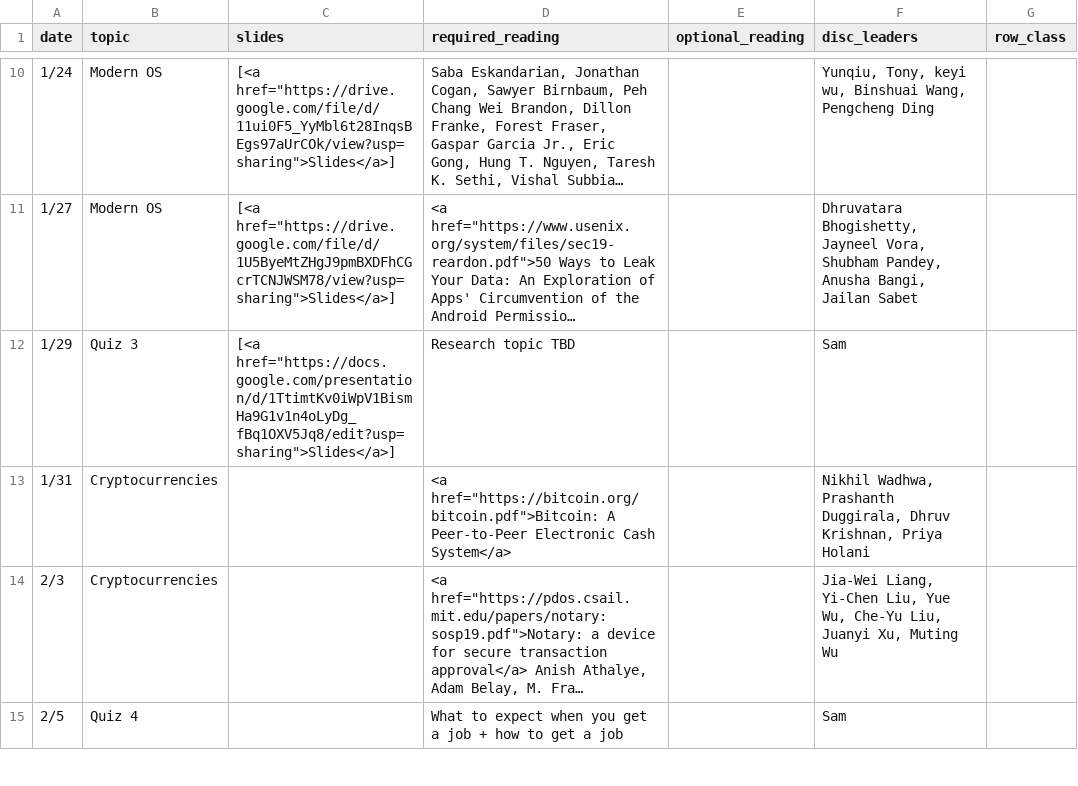
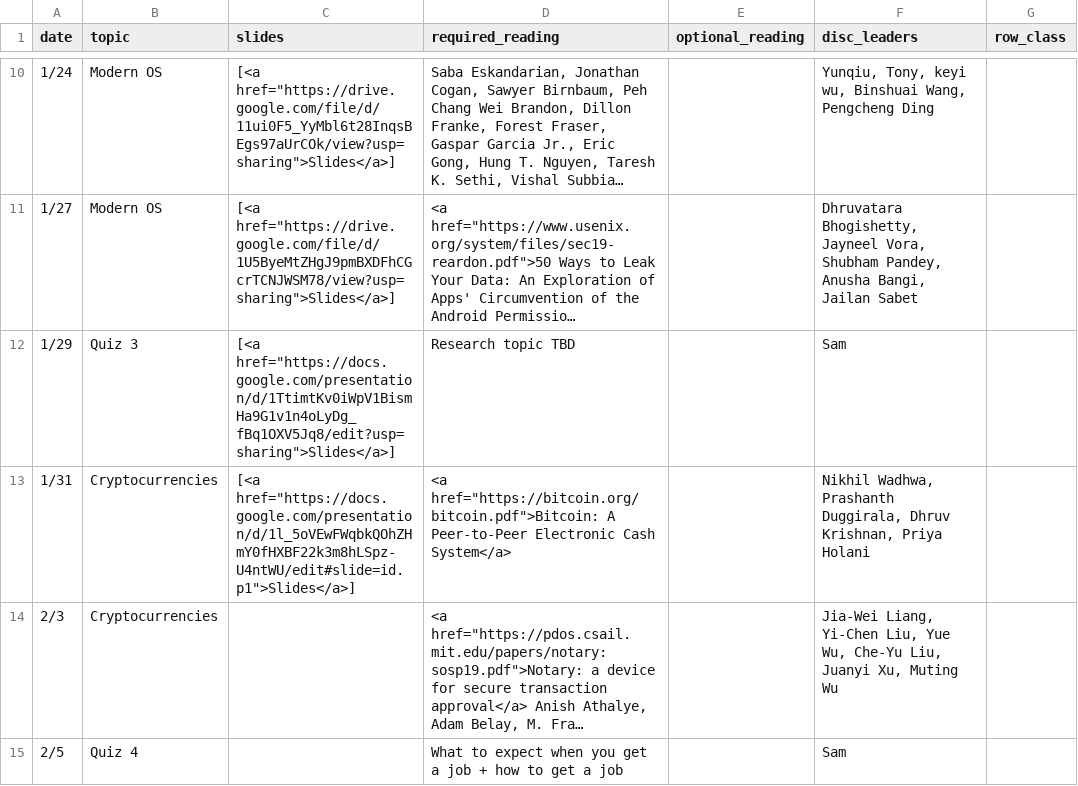
Before and after one commit to kingst/kingst-ucdavis, a CSV file: classes/w20-ecs251/reading_list.csv, drawn as a sheet; only a part is shown, gaps mark what is left out; long unchanged cells end in …; the diff names each change by its address in the sheet, - before the commit and + after, or states it on an @@ line.

Commit message:
Add slides to reading list

```diff
--- a/classes/w20-ecs251/reading_list.csv
+++ b/classes/w20-ecs251/reading_list.csv
-C13 (slides): (empty)
+C13 (slides): [<a href="https://docs.google.com/presentation/d/1l_5oVEwFWqbkQOhZHmY0fHXBF22k3m8hLSpz-U4ntWU/edit#slide=id.p1">Slides</a>]
```
